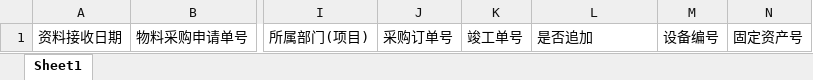
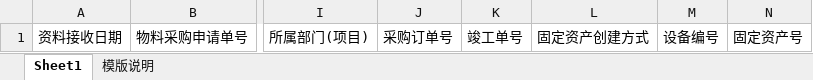
Before and after one commit to shentianyi/Oee, an Excel workbook: oee-server/uploadfiles/template/fix_asset_track_template.xlsx, sheet Sheet1, drawn as a sheet; only a part is shown, gaps mark what is left out; values as stored, in another font and other column widths than the file's, no borders; the diff names each change by its address in the sheet, - before the commit and + after, or states it on an @@ line.

```diff
--- a/oee-server/uploadfiles/template/fix_asset_track_template.xlsx (sheet Sheet1)
+++ b/oee-server/uploadfiles/template/fix_asset_track_template.xlsx (sheet Sheet1)
+sheet tab: 模版说明
-L1: 是否追加
+L1: 固定资产创建方式
```
Also changed, not shown: oee-server/uploadfiles/template/equipment_track_template.xlsx, 19 other files.
